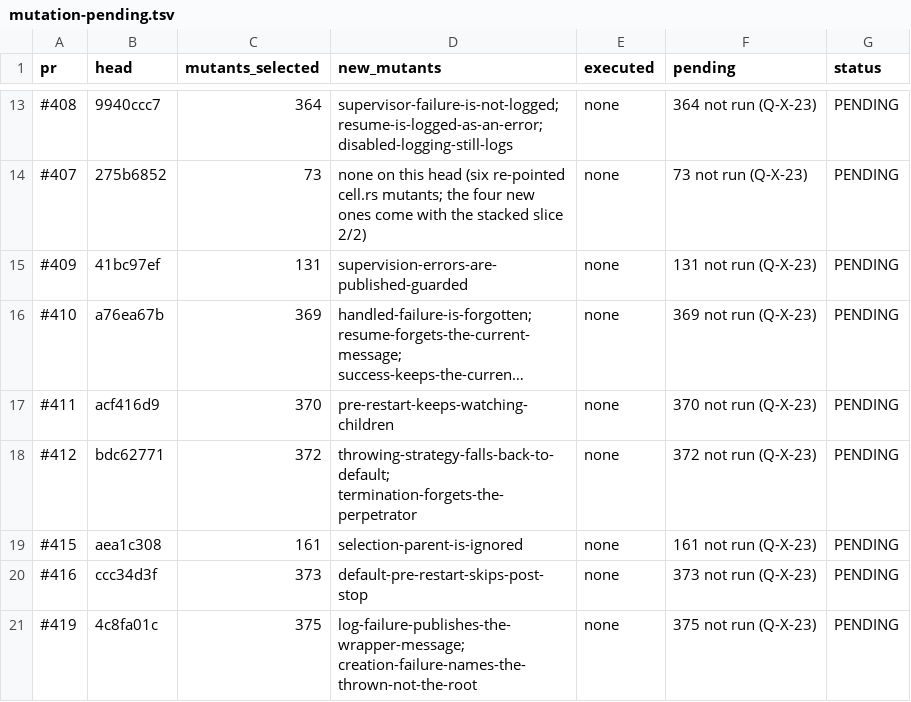
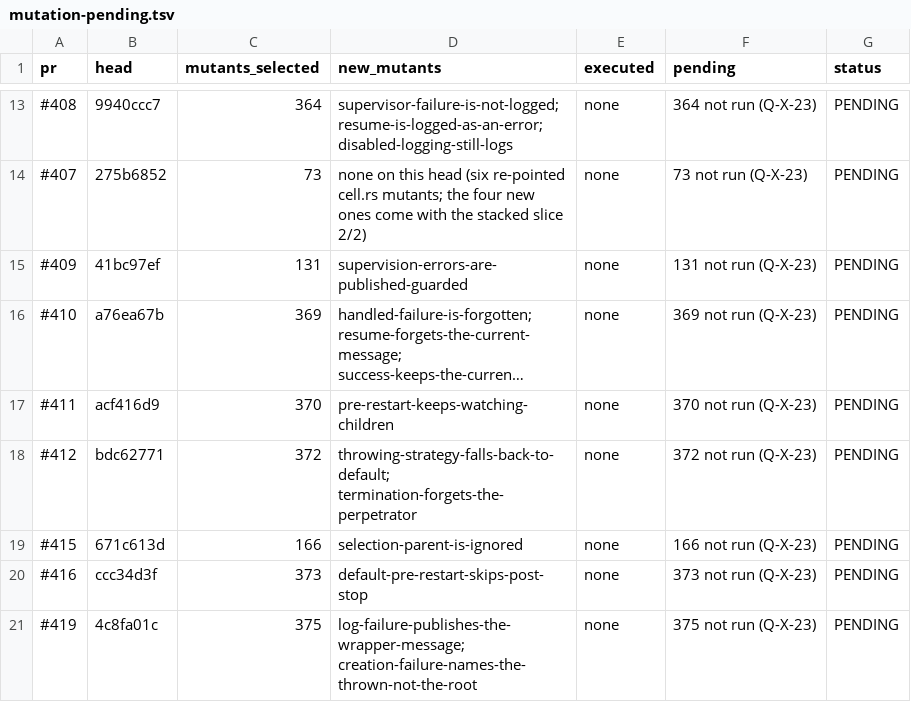
Before and after one commit to getsyntegrity/rakka, a TSV file: docs/evidence/mutation-pending.tsv, drawn as a sheet; only a part is shown, gaps mark what is left out; long unchanged cells end in ….

```diff
--- a/docs/evidence/mutation-pending.tsv
+++ b/docs/evidence/mutation-pending.tsv
@@ -18,3 +18,3 @@ pr	head	mutants_selected	new_mutants	executed	pending	status
 #412	bdc62771	372	throwing-strategy-falls-back-to-default; termination-forgets-the-perpetrator	none	372 not run (Q-X-23)	PENDING
-#415	aea1c308	161	selection-parent-is-ignored	none	161 not run (Q-X-23)	PENDING
+#415	671c613d	166	selection-parent-is-ignored	none	166 not run (Q-X-23)	PENDING
 #416	ccc34d3f	373	default-pre-restart-skips-post-stop	none	373 not run (Q-X-23)	PENDING
```
